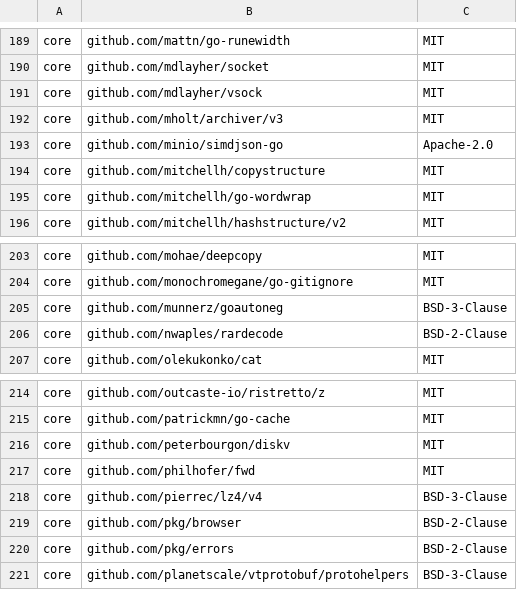
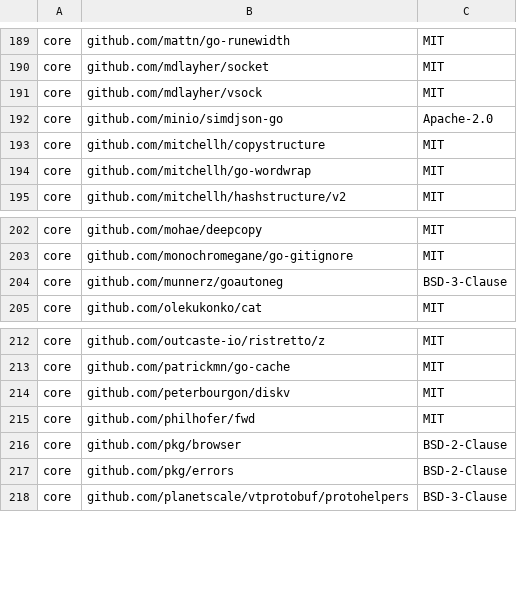
Before and after one commit to DataDog/datadog-operator, a CSV file: LICENSE-3rdparty.csv, drawn as a sheet; only a part is shown, gaps mark what is left out; removed rows and columns are numbered as before the commit, all else as after; the diff covers the shown part only; the diff names each change by its address in the sheet, - before the commit and + after, or states it on an @@ line.

```diff
--- a/LICENSE-3rdparty.csv
+++ b/LICENSE-3rdparty.csv
-row 192: core | github.com/mholt/archiver/v3 | MIT
-row 206: core | github.com/nwaples/rardecode | BSD-2-Clause
-row 218: core | github.com/pierrec/lz4/v4 | BSD-3-Clause
```
Also changed, not shown: 3 added rows and 5 removed rows elsewhere in this file, 37 other files.
